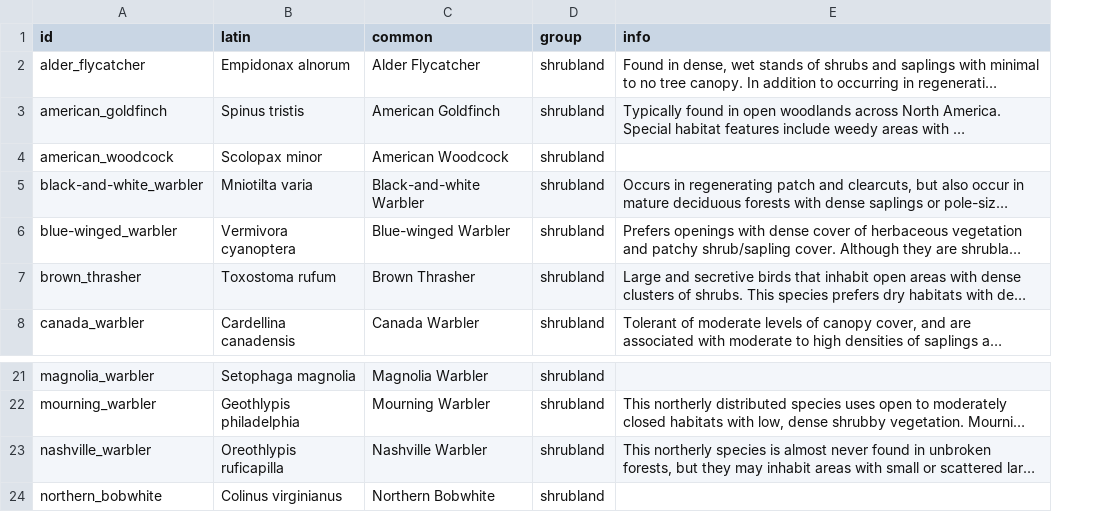
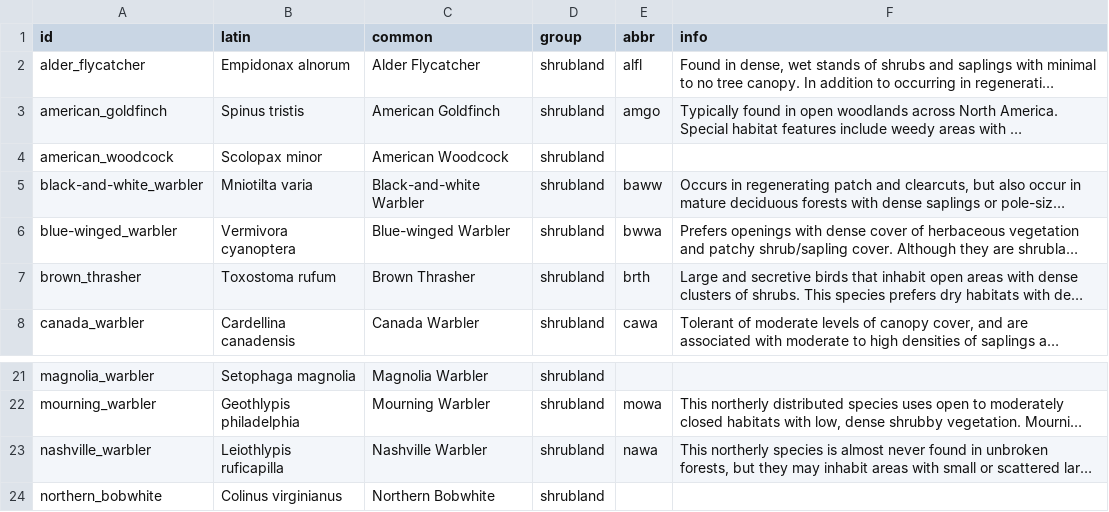
Before and after one commit to jcoombs20/ACAF, a TSV file: update/bird_media.tsv, drawn as a sheet; only a part is shown, gaps mark what is left out; long unchanged cells end in …; the diff covers the shown part only; the diff names each change by its address in the sheet, - before the commit and + after, or states it on an @@ line.

```diff
--- a/update/bird_media.tsv
+++ b/update/bird_media.tsv
+column E (abbr), rows 2-8: alfl | amgo |  | baww | bwwa | brth | cawa; rows 22-23: mowa | nawa
-B23 (latin): Oreothlypis ruficapilla
+B23 (latin): Leiothlypis ruficapilla
```
Also changed, not shown: 25 edited cells elsewhere in this file, 6 other files.
